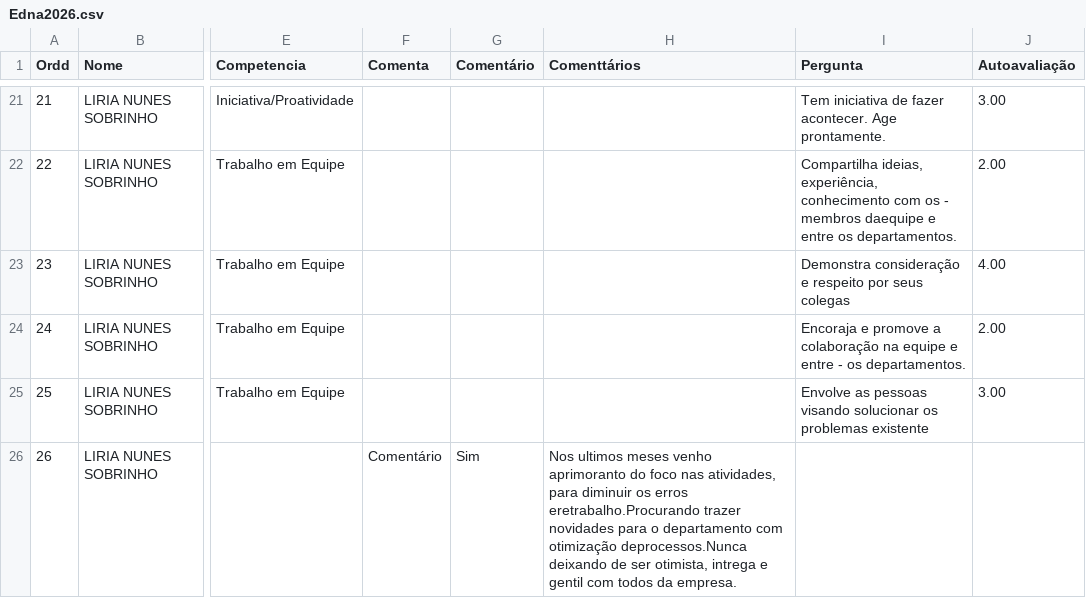
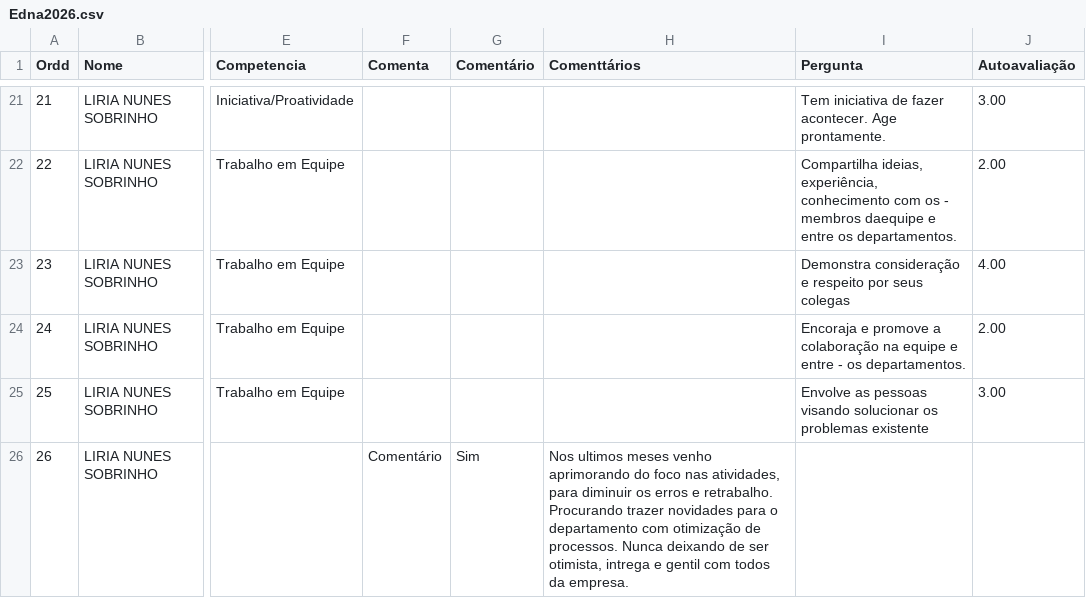
Before and after one commit to Danipag4/Cerejeiras_Edna_1_2026, a CSV file: Edna2026.csv, drawn as a sheet; only a part is shown, gaps mark what is left out; the diff covers the shown part only; the diff names each change by its address in the sheet, - before the commit and + after, or states it on an @@ line.

Commit message:
Add files via upload

```diff
--- a/Edna2026.csv
+++ b/Edna2026.csv
-H26 (Comenttários): …meses venho aprimoranto do foco nas atividades, para diminuir os erros eretrabalho.Procurando trazer novidades para o departamento com otimização deprocessos.Nunca deixando de…
+H26 (Comenttários): …meses venho aprimorando do foco nas atividades, para diminuir os erros e retrabalho. Procurando trazer novidades para o departamento com otimização de processos. Nunca deixando de…
```
Also changed, not shown: 7 edited cells elsewhere in this file.
